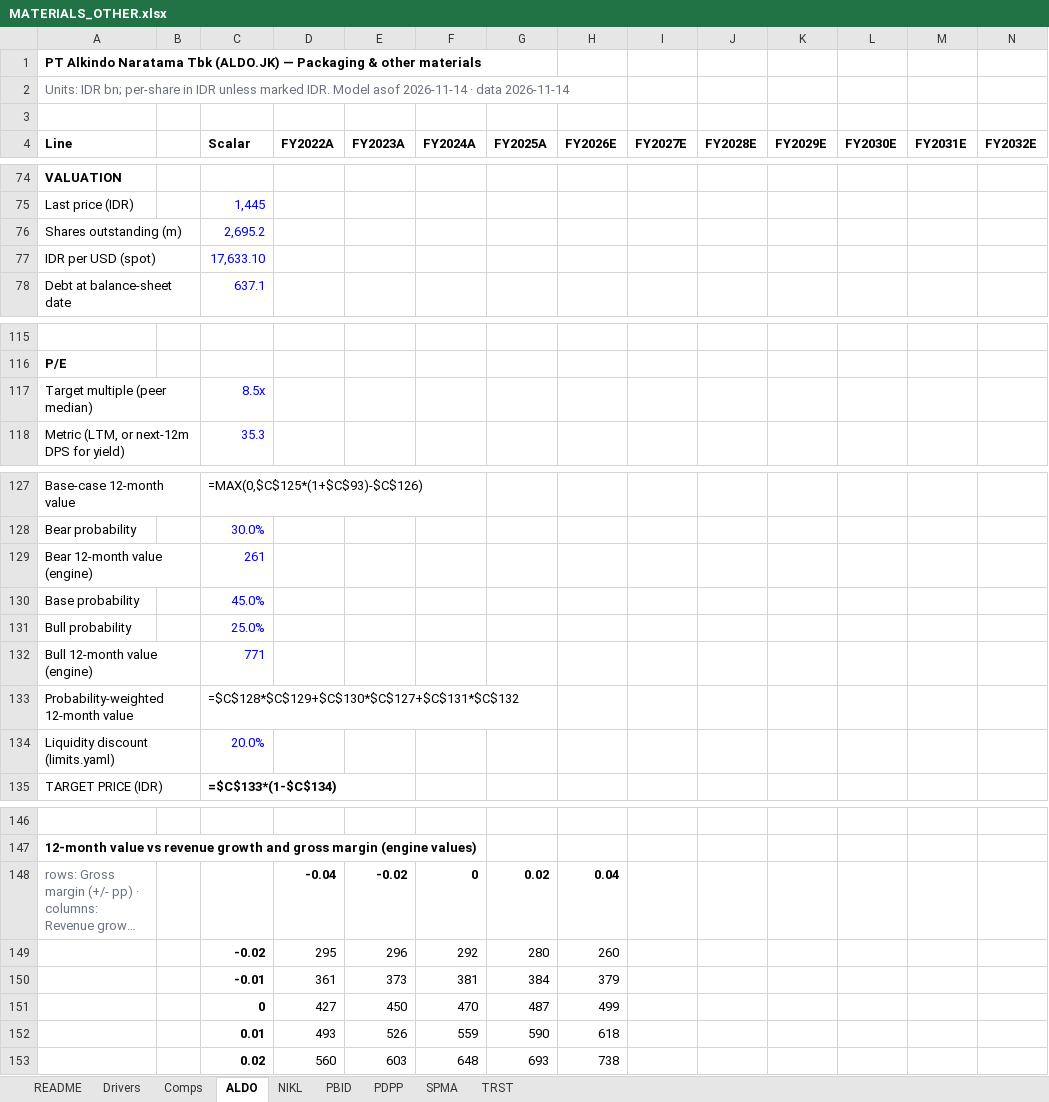
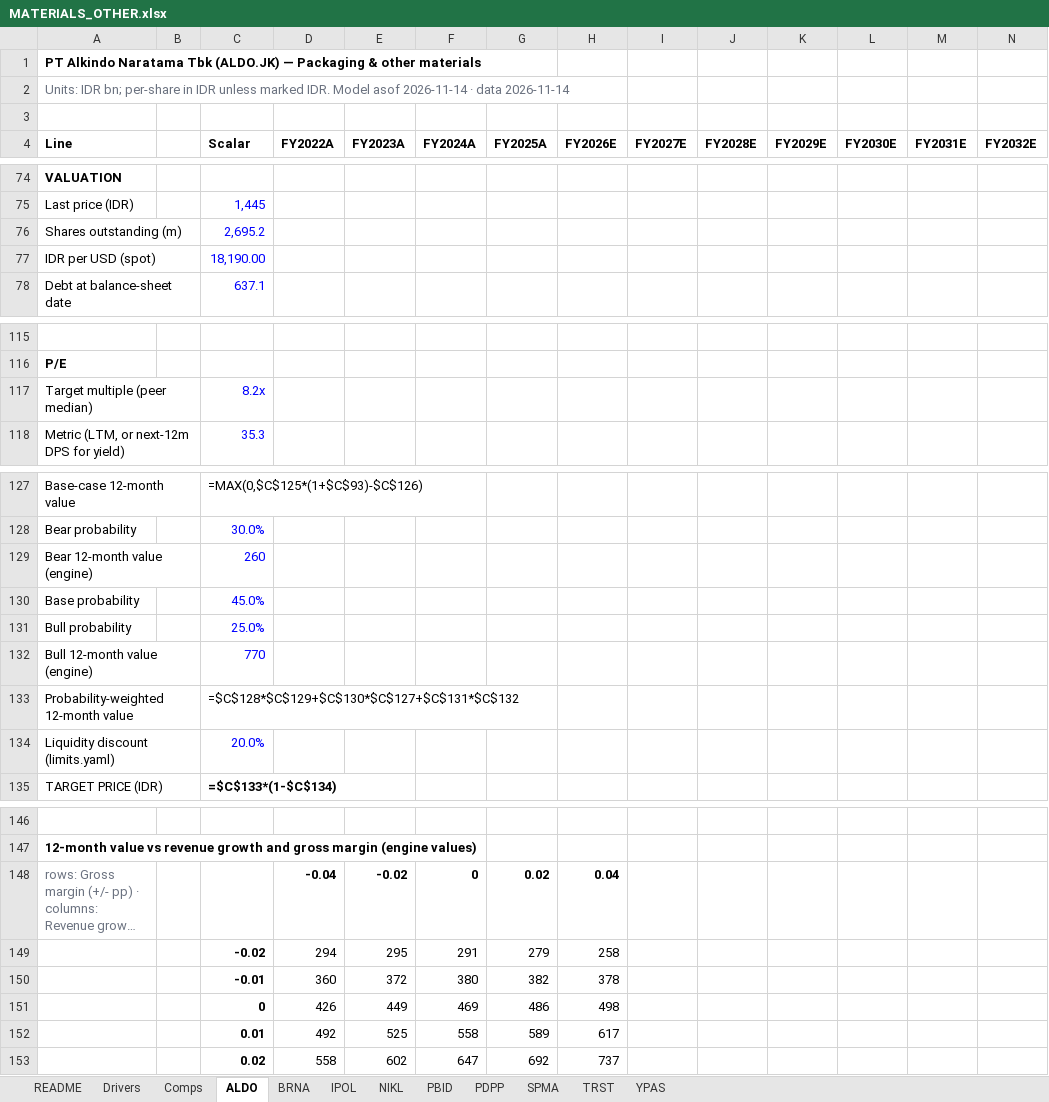
Before and after one commit to snipekick/sixsouth-dashboard, an Excel workbook: models/MATERIALS_OTHER.xlsx, sheet ALDO, drawn as a sheet; only a part is shown, gaps mark what is left out; long unchanged cells end in …; values as stored, in another font and other column widths than the file's, no borders; formulas without a stored value are shown as written; removed rows and columns are numbered as before the commit, all else as after; rows hold the shown columns only; the diff names each change by its address in the sheet, - before the commit and + after, or states it on an @@ line.

```diff
--- a/models/MATERIALS_OTHER.xlsx (sheet ALDO)
+++ b/models/MATERIALS_OTHER.xlsx (sheet ALDO)
+sheet tab: BRNA
+sheet tab: IPOL
+sheet tab: YPAS
-C77 (Scalar): 17,633.10
+C77 (Scalar): 18,190.00
-C117 (Scalar): 8.5x
+C117 (Scalar): 8.2x
-C129 (Scalar): 261
+C129 (Scalar): 260
-C132 (Scalar): 771
+C132 (Scalar): 770
-row 149:  |  | -0.02 | 295 | 296 | 292 | 280 | 260
-row 150:  |  | -0.01 | 361 | 373 | 381 | 384 | 379
-row 151:  |  | 0 | 427 | 450 | 470 | 487 | 499
-row 152:  |  | 0.01 | 493 | 526 | 559 | 590 | 618
-row 153:  |  | 0.02 | 560 | 603 | 648 | 693 | 738
+row 149:  |  | -0.02 | 294 | 295 | 291 | 279 | 258
+row 150:  |  | -0.01 | 360 | 372 | 380 | 382 | 378
+row 151:  |  | 0 | 426 | 449 | 469 | 486 | 498
+row 152:  |  | 0.01 | 492 | 525 | 558 | 589 | 617
+row 153:  |  | 0.02 | 558 | 602 | 647 | 692 | 737
```
Also changed, not shown: sheet TRST, sheet PDPP, sheet PBID, sheet Comps, sheet NIKL, sheet README, 1 more sheet, models/INTERNET_PLATFORMS.xlsx, 25 other files.
